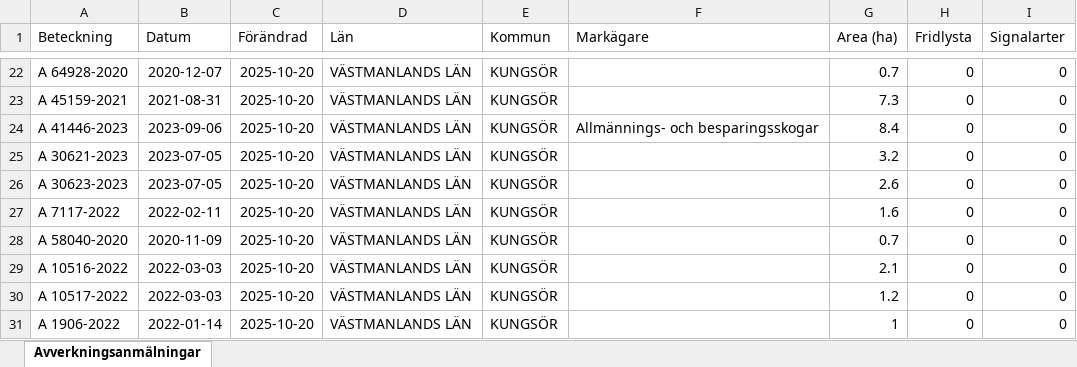
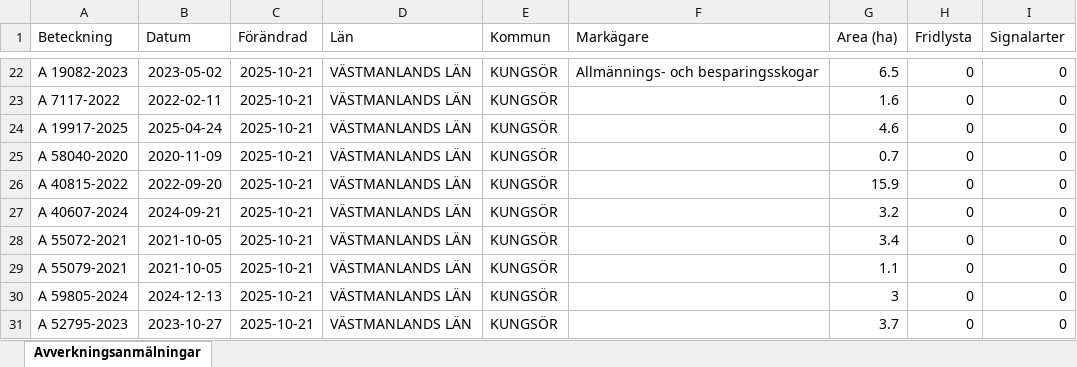
Before and after one commit to klasma/Logging_1960, an Excel workbook: Översikt KUNGSÖR.xlsx, sheet Avverkningsanmälningar, drawn as a sheet; only a part is shown, gaps mark what is left out; values as stored, in another font and other column widths than the file's, no borders; the diff covers the shown part only; the diff names each change by its address in the sheet, - before the commit and + after, or states it on an @@ line.

```diff
--- a/Översikt KUNGSÖR.xlsx (sheet Avverkningsanmälningar)
+++ b/Översikt KUNGSÖR.xlsx (sheet Avverkningsanmälningar)
-A22 (Beteckning): A 64928-2020
+A22 (Beteckning): A 19082-2023
-B22 (Datum): 2020-12-07
+B22 (Datum): 2023-05-02
-C22:C31 (Förändrad): 2025-10-20
+C22:C31 (Förändrad): 2025-10-21
-F22 (Markägare): (empty)
+F22 (Markägare): Allmännings- och besparingsskogar
-G22 (Area (ha)): 0.7
+G22 (Area (ha)): 6.5
-A23 (Beteckning): A 45159-2021
+A23 (Beteckning): A 7117-2022
-B23 (Datum): 2021-08-31
+B23 (Datum): 2022-02-11
-G23 (Area (ha)): 7.3
+G23 (Area (ha)): 1.6
-A24 (Beteckning): A 41446-2023
+A24 (Beteckning): A 19917-2025
-B24 (Datum): 2023-09-06
+B24 (Datum): 2025-04-24
-F24 (Markägare): Allmännings- och besparingsskogar
+F24 (Markägare): (empty)
-G24 (Area (ha)): 8.4
+G24 (Area (ha)): 4.6
-A25 (Beteckning): A 30621-2023
+A25 (Beteckning): A 58040-2020
-B25 (Datum): 2023-07-05
+B25 (Datum): 2020-11-09
-G25 (Area (ha)): 3.2
+G25 (Area (ha)): 0.7
-A26 (Beteckning): A 30623-2023
+A26 (Beteckning): A 40815-2022
-B26 (Datum): 2023-07-05
+B26 (Datum): 2022-09-20
-G26 (Area (ha)): 2.6
+G26 (Area (ha)): 15.9
-A27 (Beteckning): A 7117-2022
+A27 (Beteckning): A 40607-2024
-B27 (Datum): 2022-02-11
+B27 (Datum): 2024-09-21
-G27 (Area (ha)): 1.6
+G27 (Area (ha)): 3.2
-A28 (Beteckning): A 58040-2020
+A28 (Beteckning): A 55072-2021
-B28 (Datum): 2020-11-09
+B28 (Datum): 2021-10-05
-G28 (Area (ha)): 0.7
+G28 (Area (ha)): 3.4
-A29 (Beteckning): A 10516-2022
+A29 (Beteckning): A 55079-2021
-B29 (Datum): 2022-03-03
+B29 (Datum): 2021-10-05
-G29 (Area (ha)): 2.1
+G29 (Area (ha)): 1.1
-A30 (Beteckning): A 10517-2022
+A30 (Beteckning): A 59805-2024
-B30 (Datum): 2022-03-03
+B30 (Datum): 2024-12-13
-G30 (Area (ha)): 1.2
+G30 (Area (ha)): 3
-A31 (Beteckning): A 1906-2022
+A31 (Beteckning): A 52795-2023
-B31 (Datum): 2022-01-14
+B31 (Datum): 2023-10-27
-G31 (Area (ha)): 1
+G31 (Area (ha)): 3.7
```
Also changed, not shown: 243 edited cells elsewhere in this sheet, artfynd/A 31706-2025 artfynd.xlsx, artfynd/A 53870-2022 artfynd.xlsx, 33 other files.
